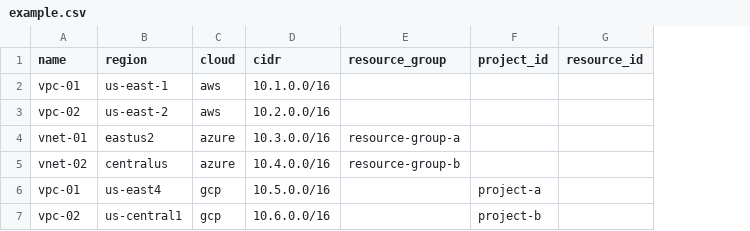
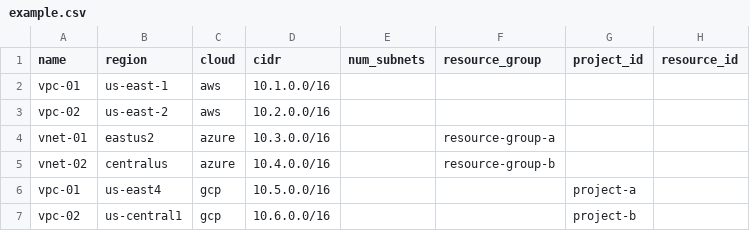
Before and after one commit to wcollins/pymcn, a CSV file: example.csv, drawn as a sheet; the diff names each change by its address in the sheet, - before the commit and + after, or states it on an @@ line.

Commit message:
Update example.csv

```diff
--- a/example.csv
+++ b/example.csv
+column E (num_subnets), empty
```
